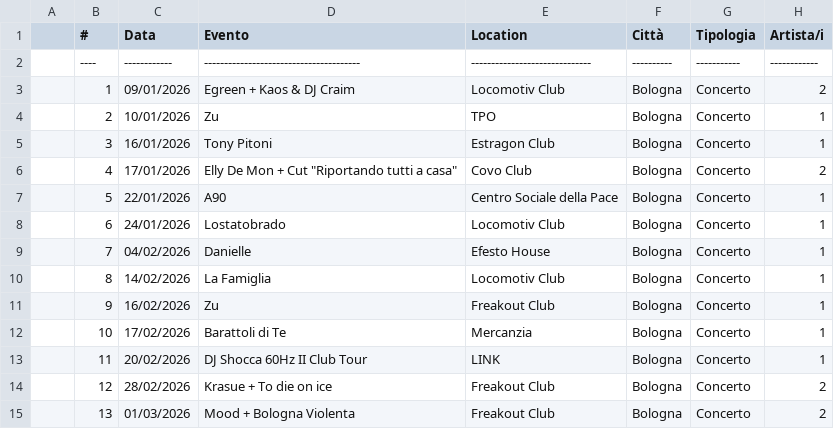
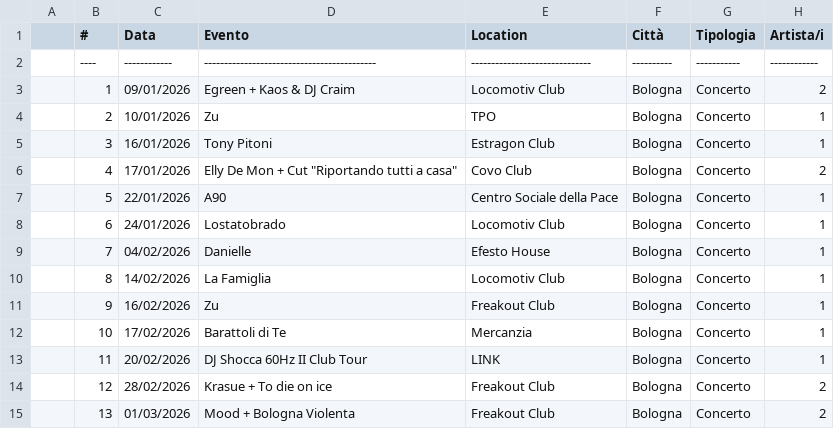
Before and after one commit to fabioviggiano/musica, a CSV file: concerti/2026.csv, drawn as a sheet; the diff names each change by its address in the sheet, - before the commit and + after, or states it on an @@ line.

Commit message:
Fix formatting and add missing newline in 2026.csv

```diff
--- a/concerti/2026.csv
+++ b/concerti/2026.csv
-D2 (Evento): ---------------------------------------
+D2 (Evento): -------------------------------------------
```
